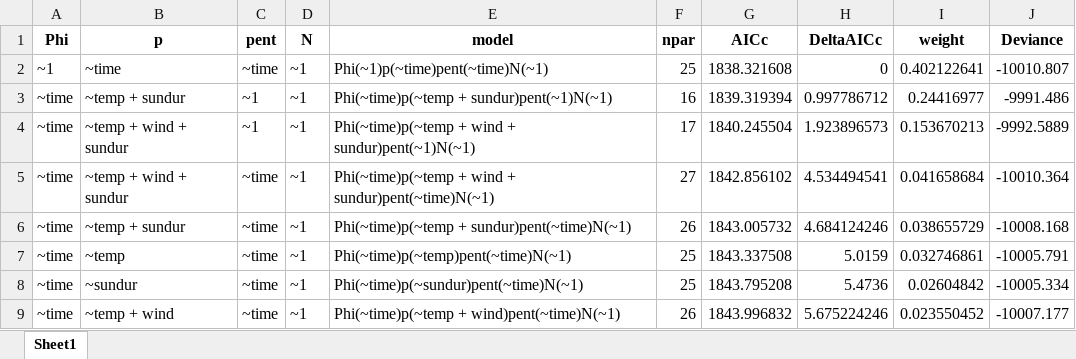
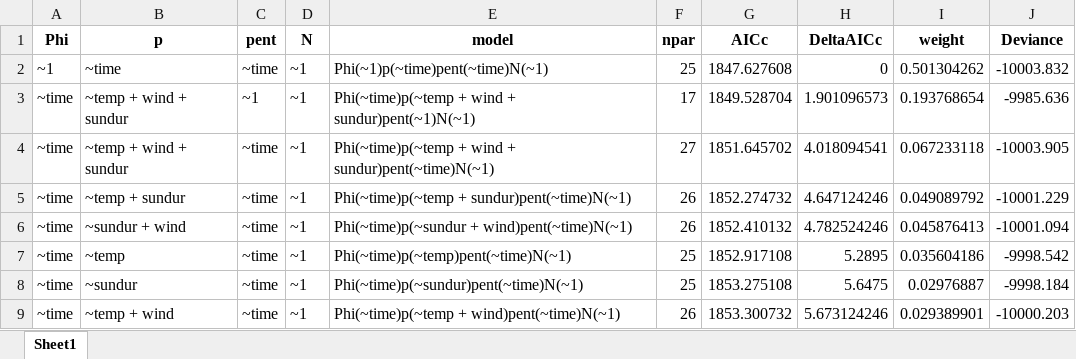
Before and after one commit to d-singer/aurinia_thuringia, an Excel workbook: data/population_models/models_output_hainich.xlsx, sheet Sheet1, drawn as a sheet; only a part is shown; values as stored, in another font and other column widths than the file's, no borders; removed rows and columns are numbered as before the commit, all else as after; the diff covers the shown part only; the diff names each change by its address in the sheet, - before the commit and + after, or states it on an @@ line.

Commit message:
run sex-specific models

```diff
--- a/data/population_models/models_output_hainich.xlsx (sheet Sheet1)
+++ b/data/population_models/models_output_hainich.xlsx (sheet Sheet1)
-G2 (AICc): 1838.321608
+G2 (AICc): 1847.627608
-I2 (weight): 0.402122641
+I2 (weight): 0.501304262
-J2 (Deviance): -10010.807
+J2 (Deviance): -10003.832
-row 3: ~time | ~temp + sundur | ~1 | ~1 | Phi(~time)p(~temp + sundur)pent(~1)N(~1) | 16 | 1839.319394 | 0.997786712 | 0.24416977 | -9991.486
-G3 (AICc): 1840.245504
+G3 (AICc): 1849.528704
-H3 (DeltaAICc): 1.923896573
+H3 (DeltaAICc): 1.901096573
-I3 (weight): 0.153670213
+I3 (weight): 0.193768654
-J3 (Deviance): -9992.5889
+J3 (Deviance): -9985.636
-G4 (AICc): 1842.856102
+G4 (AICc): 1851.645702
-H4 (DeltaAICc): 4.534494541
+H4 (DeltaAICc): 4.018094541
-I4 (weight): 0.041658684
+I4 (weight): 0.067233118
-J4 (Deviance): -10010.364
+J4 (Deviance): -10003.905
-G5 (AICc): 1843.005732
+G5 (AICc): 1852.274732
-H5 (DeltaAICc): 4.684124246
+H5 (DeltaAICc): 4.647124246
-I5 (weight): 0.038655729
+I5 (weight): 0.049089792
-J5 (Deviance): -10008.168
+J5 (Deviance): -10001.229
+row 6: ~time | ~sundur + wind | ~time | ~1 | Phi(~time)p(~sundur + wind)pent(~time)N(~1) | 26 | 1852.410132 | 4.782524246 | 0.045876413 | -10001.094
-G7 (AICc): 1843.337508
+G7 (AICc): 1852.917108
-H7 (DeltaAICc): 5.0159
+H7 (DeltaAICc): 5.2895
-I7 (weight): 0.032746861
+I7 (weight): 0.035604186
-J7 (Deviance): -10005.791
+J7 (Deviance): -9998.542
-G8 (AICc): 1843.795208
+G8 (AICc): 1853.275108
-H8 (DeltaAICc): 5.4736
+H8 (DeltaAICc): 5.6475
-I8 (weight): 0.02604842
+I8 (weight): 0.02976887
-J8 (Deviance): -10005.334
+J8 (Deviance): -9998.184
-G9 (AICc): 1843.996832
+G9 (AICc): 1853.300732
-H9 (DeltaAICc): 5.675224246
+H9 (DeltaAICc): 5.673124246
-I9 (weight): 0.023550452
+I9 (weight): 0.029389901
-J9 (Deviance): -10007.177
+J9 (Deviance): -10000.203
```
Also changed, not shown: 2 added rows, 2 removed rows and 96 edited cells elsewhere in this sheet, data/population_models/models_output_kriegberg.xlsx, data/population_models/models_summary_hainich.xlsx, 13 other files.
